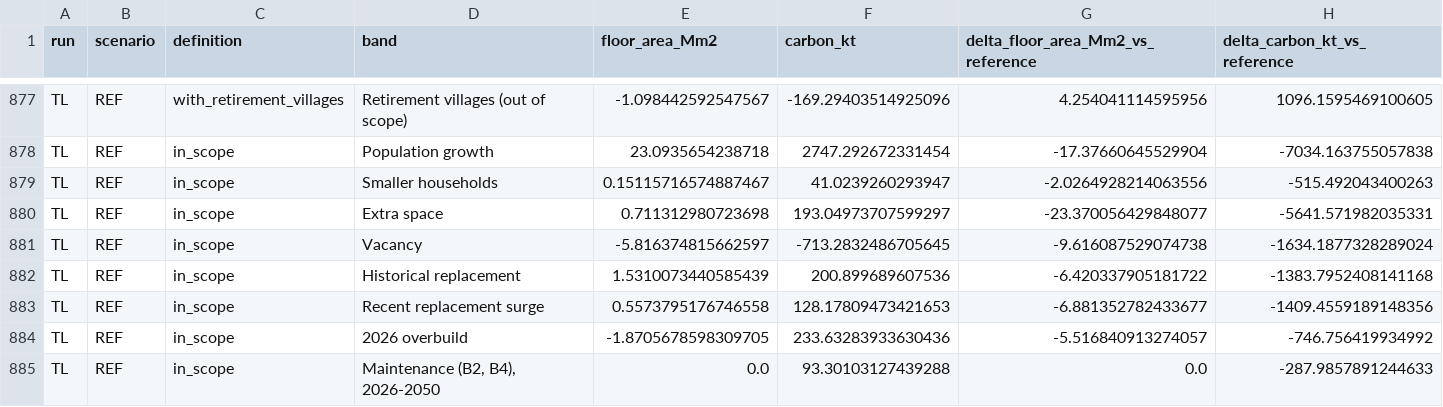
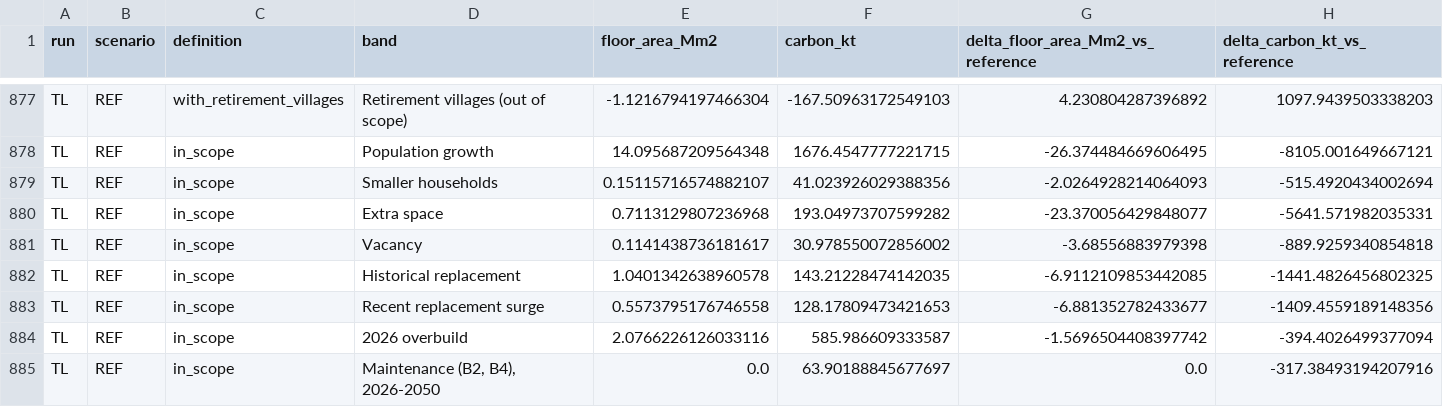
Before and after one commit to GerasimosChristoforatos/Pathway-Paper, a CSV file: outputs/data/pathways/bands.csv, drawn as a sheet; only a part is shown, gaps mark what is left out; the diff covers the shown part only; the diff names each change by its address in the sheet, - before the commit and + after, or states it on an @@ line.

```diff
--- a/outputs/data/pathways/bands.csv
+++ b/outputs/data/pathways/bands.csv
-E877 (floor_area_Mm2): -1.098442592547567
+E877 (floor_area_Mm2): -1.1216794197466304
-F877 (carbon_kt): -169.29403514925096
+F877 (carbon_kt): -167.50963172549103
-G877: 4.254041114595956
+G877: 4.230804287396892
-H877 (delta_carbon_kt_vs_reference): 1096.1595469100605
+H877 (delta_carbon_kt_vs_reference): 1097.9439503338203
-E878 (floor_area_Mm2): 23.0935654238718
+E878 (floor_area_Mm2): 14.095687209564348
-F878 (carbon_kt): 2747.292672331454
+F878 (carbon_kt): 1676.4547777221715
-G878: -17.37660645529904
+G878: -26.374484669606495
-H878 (delta_carbon_kt_vs_reference): -7034.163755057838
+H878 (delta_carbon_kt_vs_reference): -8105.001649667121
-E879 (floor_area_Mm2): 0.15115716574887467
+E879 (floor_area_Mm2): 0.15115716574882107
-F879 (carbon_kt): 41.0239260293947
+F879 (carbon_kt): 41.023926029388356
-G879: -2.0264928214063556
+G879: -2.0264928214064093
-H879 (delta_carbon_kt_vs_reference): -515.492043400263
+H879 (delta_carbon_kt_vs_reference): -515.4920434002694
-E880 (floor_area_Mm2): 0.711312980723698
+E880 (floor_area_Mm2): 0.7113129807236968
-F880 (carbon_kt): 193.04973707599297
+F880 (carbon_kt): 193.04973707599282
-E881 (floor_area_Mm2): -5.816374815662597
+E881 (floor_area_Mm2): 0.1141438736181617
-F881 (carbon_kt): -713.2832486705645
+F881 (carbon_kt): 30.978550072856002
-G881: -9.616087529074738
+G881: -3.68556883979398
-H881 (delta_carbon_kt_vs_reference): -1634.1877328289024
+H881 (delta_carbon_kt_vs_reference): -889.9259340854818
-E882 (floor_area_Mm2): 1.5310073440585439
+E882 (floor_area_Mm2): 1.0401342638960578
-F882 (carbon_kt): 200.899689607536
+F882 (carbon_kt): 143.21228474142035
-G882: -6.420337905181722
+G882: -6.9112109853442085
-H882 (delta_carbon_kt_vs_reference): -1383.7952408141168
+H882 (delta_carbon_kt_vs_reference): -1441.4826456802325
-E884 (floor_area_Mm2): -1.8705678598309705
+E884 (floor_area_Mm2): 2.0766226126033116
-F884 (carbon_kt): 233.63283933630436
+F884 (carbon_kt): 585.986609333587
-G884: -5.516840913274057
+G884: -1.5696504408397742
-H884 (delta_carbon_kt_vs_reference): -746.756419934992
+H884 (delta_carbon_kt_vs_reference): -394.4026499377094
-F885 (carbon_kt): 93.30103127439288
+F885 (carbon_kt): 63.90188845677697
-H885 (delta_carbon_kt_vs_reference): -287.9857891244633
+H885 (delta_carbon_kt_vs_reference): -317.38493194207916
```
Also changed, not shown: 32 edited cells elsewhere in this file, outputs/data/pathways/montecarlo_conditional_tl.csv, outputs/data/pathways/montecarlo_fits.csv, 12 other files.
